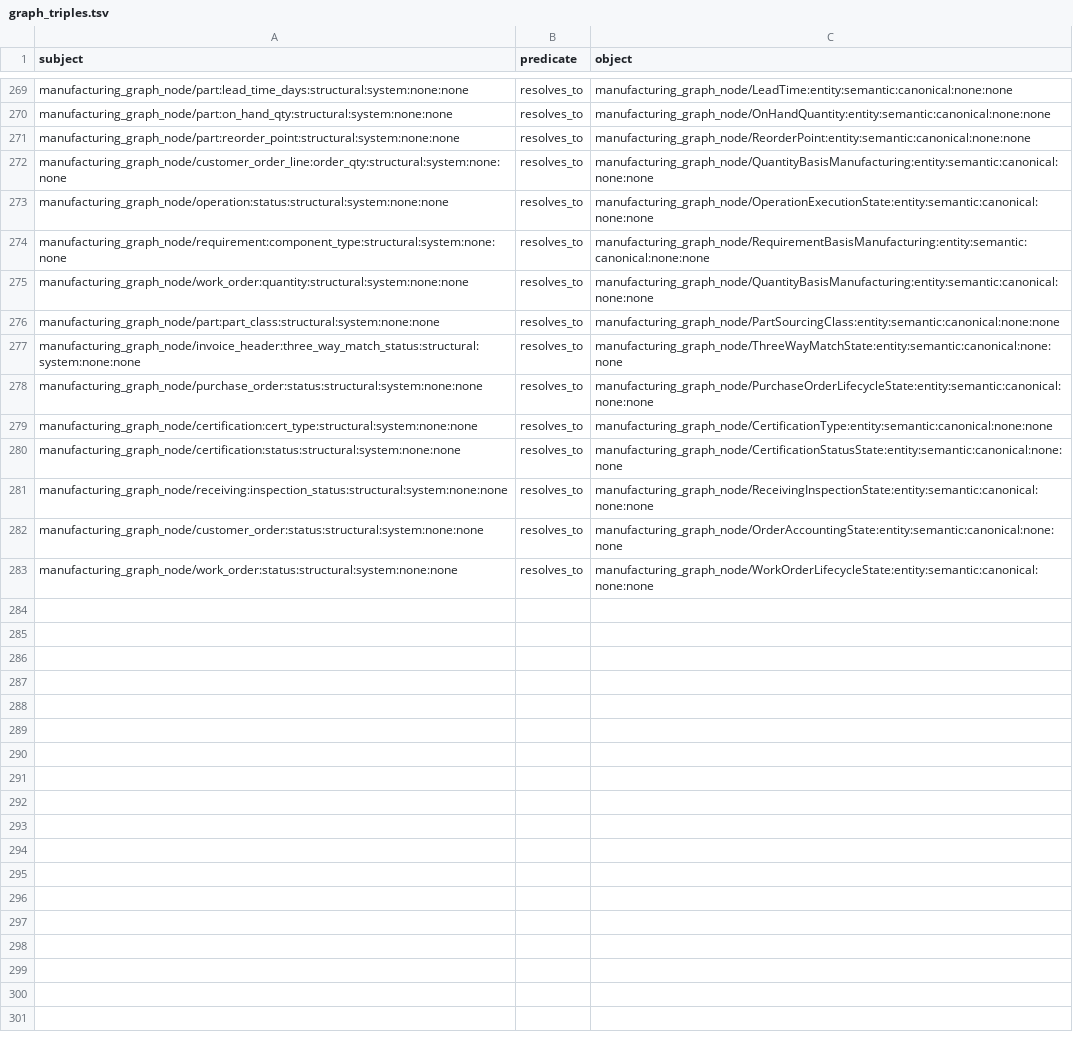
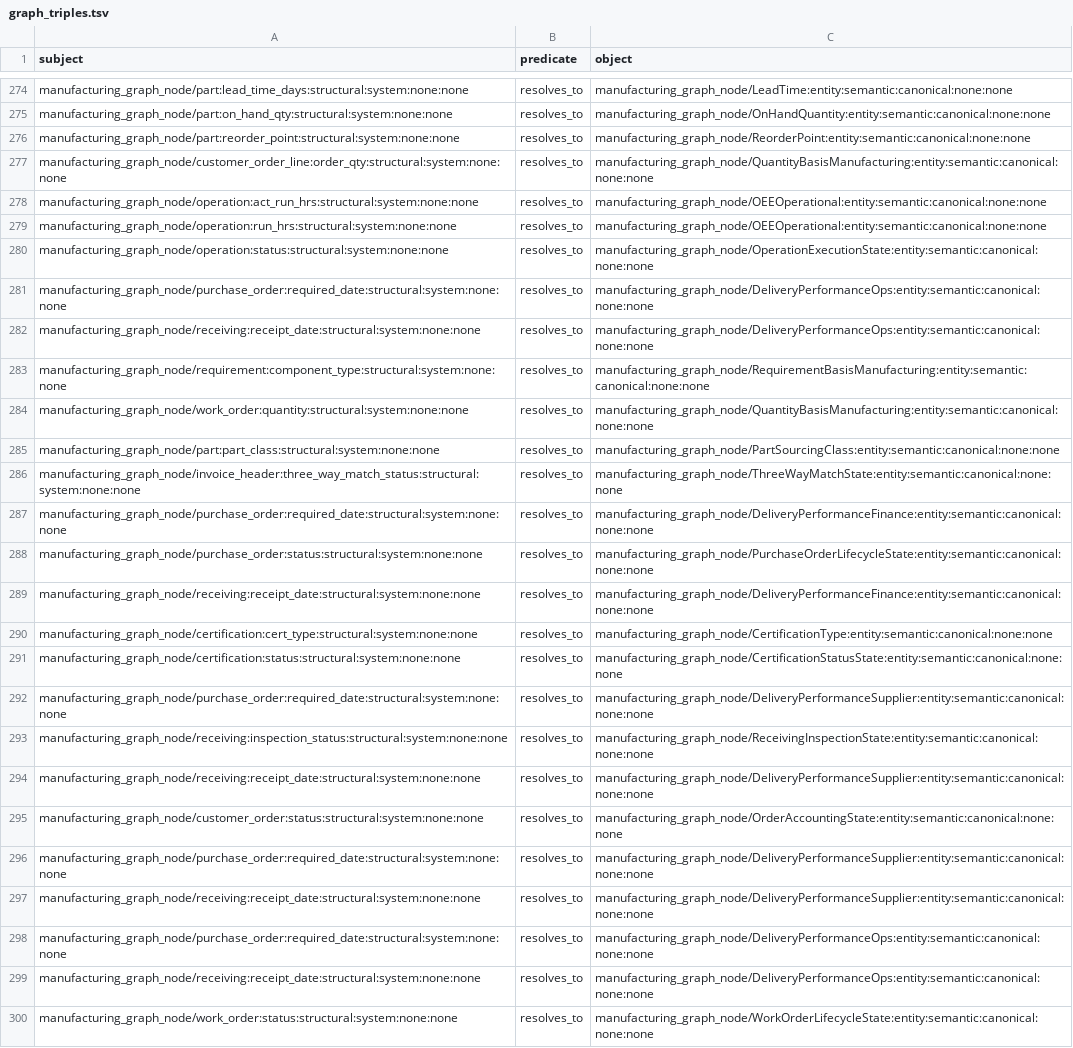
Before and after one commit to wmthompson1/product-ontime-analysis, a TSV file: replit_integrations/graph_triples.tsv, drawn as a sheet; only a part is shown, gaps mark what is left out; the diff covers the shown part only; the diff names each change by its address in the sheet, - before the commit and + after, or states it on an @@ line.

```diff
--- a/replit_integrations/graph_triples.tsv
+++ b/replit_integrations/graph_triples.tsv
+row 278: manufacturing_graph_node/operation:act_run_hrs:structural:system:none:none | resolves_to | manufacturing_graph_node/OEEOperational:entity:semantic:canonical:none:none
+row 279: manufacturing_graph_node/operation:run_hrs:structural:system:none:none | resolves_to | manufacturing_graph_node/OEEOperational:entity:semantic:canonical:none:none
+row 281: manufacturing_graph_node/purchase_order:required_date:structural:system:none:none | resolves_to | manufacturing_graph_node/DeliveryPerformanceOps:entity:semantic:canonical:none:none
+row 282: manufacturing_graph_node/receiving:receipt_date:structural:system:none:none | resolves_to | manufacturing_graph_node/DeliveryPerformanceOps:entity:semantic:canonical:none:none
+row 287: manufacturing_graph_node/purchase_order:required_date:structural:system:none:none | resolves_to | manufacturing_graph_node/DeliveryPerformanceFinance:entity:semantic:canonical:none:none
+row 289: manufacturing_graph_node/receiving:receipt_date:structural:system:none:none | resolves_to | manufacturing_graph_node/DeliveryPerformanceFinance:entity:semantic:canonical:none:none
+row 292: manufacturing_graph_node/purchase_order:required_date:structural:system:none:none | resolves_to | manufacturing_graph_node/DeliveryPerformanceSupplier:entity:semantic:canonical:none:none
+row 294: manufacturing_graph_node/receiving:receipt_date:structural:system:none:none | resolves_to | manufacturing_graph_node/DeliveryPerformanceSupplier:entity:semantic:canonical:none:none
+row 296: manufacturing_graph_node/purchase_order:required_date:structural:system:none:none | resolves_to | manufacturing_graph_node/DeliveryPerformanceSupplier:entity:semantic:canonical:none:none
+row 297: manufacturing_graph_node/receiving:receipt_date:structural:system:none:none | resolves_to | manufacturing_graph_node/DeliveryPerformanceSupplier:entity:semantic:canonical:none:none
+row 298: manufacturing_graph_node/purchase_order:required_date:structural:system:none:none | resolves_to | manufacturing_graph_node/DeliveryPerformanceOps:entity:semantic:canonical:none:none
+row 299: manufacturing_graph_node/receiving:receipt_date:structural:system:none:none | resolves_to | manufacturing_graph_node/DeliveryPerformanceOps:entity:semantic:canonical:none:none
```
Also changed, not shown: 5 added rows elsewhere in this file, replit_integrations/arango_graph_nodes.csv, replit_integrations/graph_metadata_nodes.csv, 17 other files.
